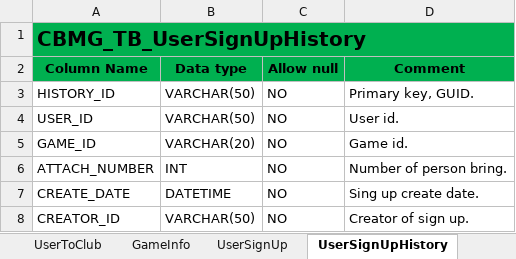
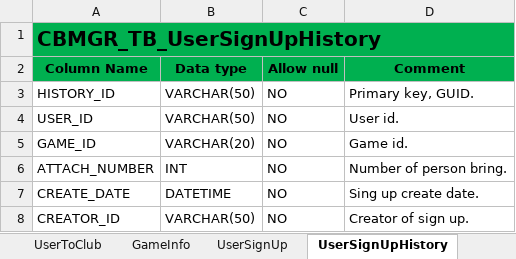
Before and after one commit to OrgRhaegar/CBMGR, an Excel workbook: Documents/DataDictionary.xlsx, sheet UserSignUpHistory, drawn as a sheet; values as stored, in another font and other column widths than the file's, no borders; the diff names each change by its address in the sheet, - before the commit and + after, or states it on an @@ line.

```diff
--- a/Documents/DataDictionary.xlsx (sheet UserSignUpHistory)
+++ b/Documents/DataDictionary.xlsx (sheet UserSignUpHistory)
-A1 (Column Name): CBMG_TB_UserSignUpHistory
+A1 (Column Name): CBMGR_TB_UserSignUpHistory
```
Also changed, not shown: sheet GroundInfo, sheet UserToClub, sheet UserSignUp, sheet ClubInfo, sheet UserLogin, sheet UserInfo, 2 more sheets, other sheet tabs.
